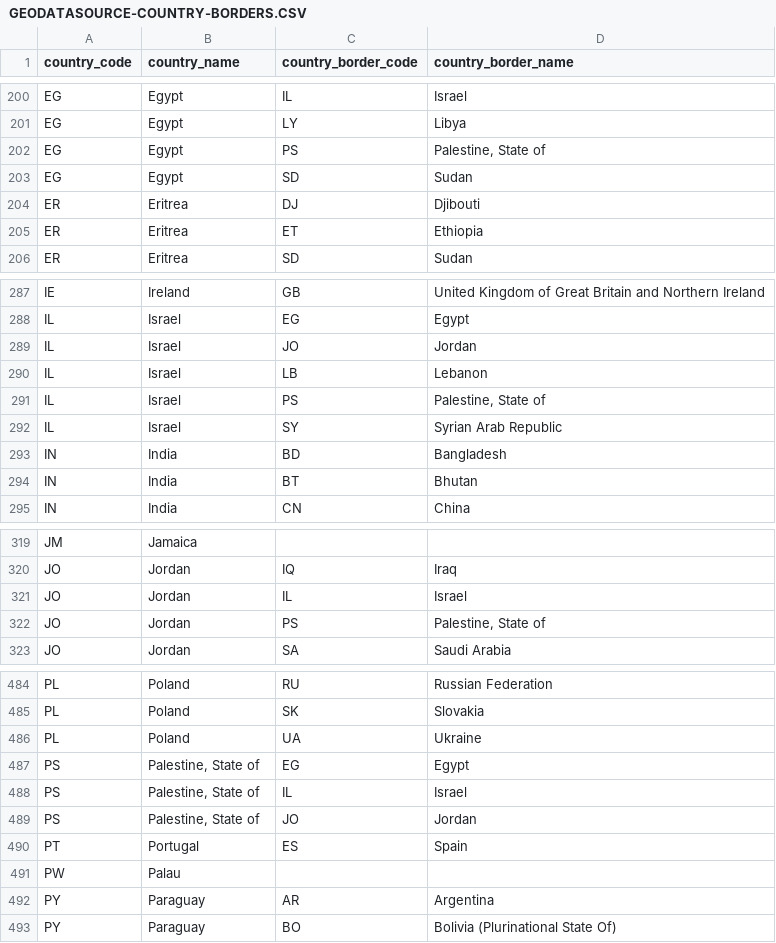
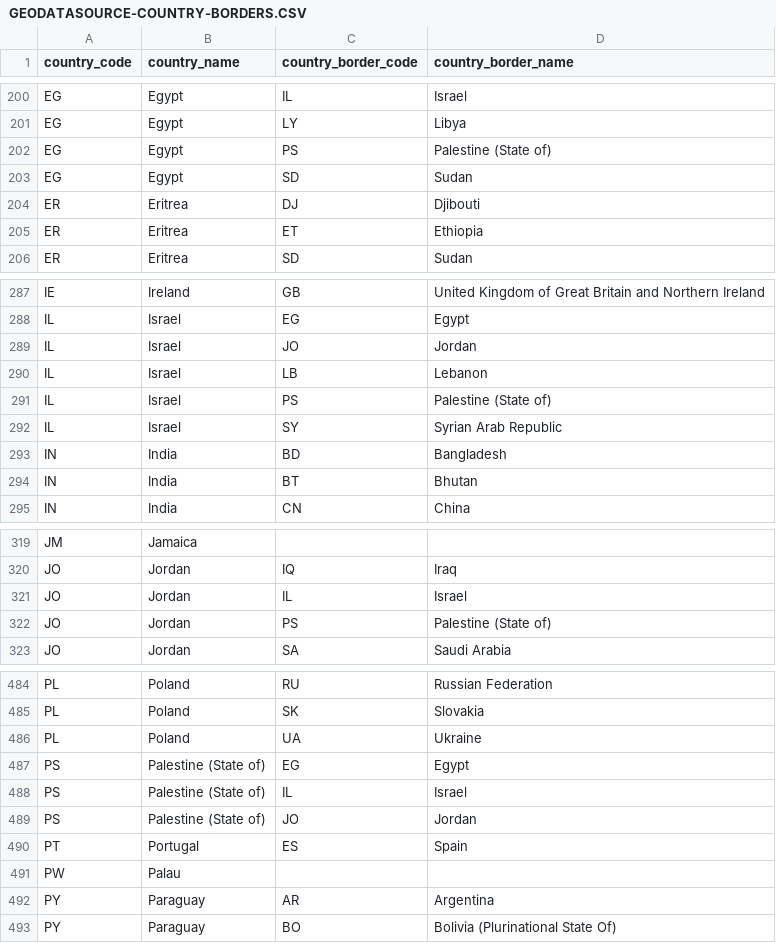
Before and after one commit to Kirbologist/Country-borders-project, a CSV file: GEODATASOURCE-COUNTRY-BORDERS.CSV, drawn as a sheet; only a part is shown, gaps mark what is left out.

```diff
--- a/GEODATASOURCE-COUNTRY-BORDERS.CSV
+++ b/GEODATASOURCE-COUNTRY-BORDERS.CSV
@@ -201,3 +201,3 @@
 "EG","Egypt","LY","Libya"
-"EG","Egypt","PS","Palestine, State of"
+"EG","Egypt","PS","Palestine (State of)"
 "EG","Egypt","SD","Sudan"
@@ -290,3 +290,3 @@
 "IL","Israel","LB","Lebanon"
-"IL","Israel","PS","Palestine, State of"
+"IL","Israel","PS","Palestine (State of)"
 "IL","Israel","SY","Syrian Arab Republic"
@@ -321,3 +321,3 @@
 "JO","Jordan","IL","Israel"
-"JO","Jordan","PS","Palestine, State of"
+"JO","Jordan","PS","Palestine (State of)"
 "JO","Jordan","SA","Saudi Arabia"
@@ -486,5 +486,5 @@
 "PL","Poland","UA","Ukraine"
-"PS","Palestine, State of","EG","Egypt"
-"PS","Palestine, State of","IL","Israel"
-"PS","Palestine, State of","JO","Jordan"
+"PS","Palestine (State of)","EG","Egypt"
+"PS","Palestine (State of)","IL","Israel"
+"PS","Palestine (State of)","JO","Jordan"
 "PT","Portugal","ES","Spain"
```
Also changed, not shown: 3 other files.
